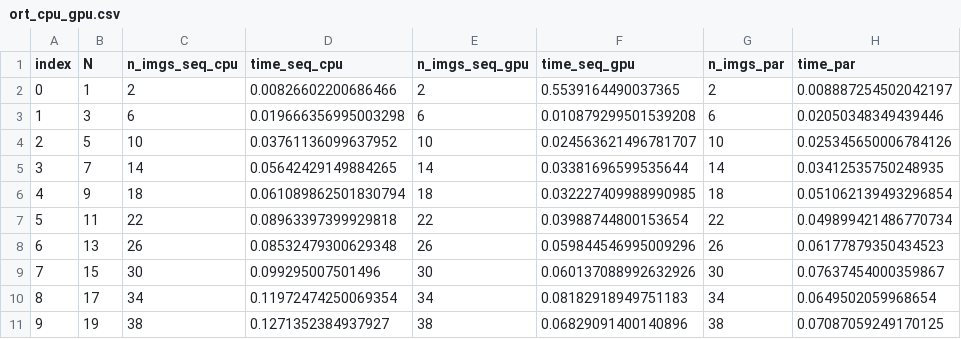
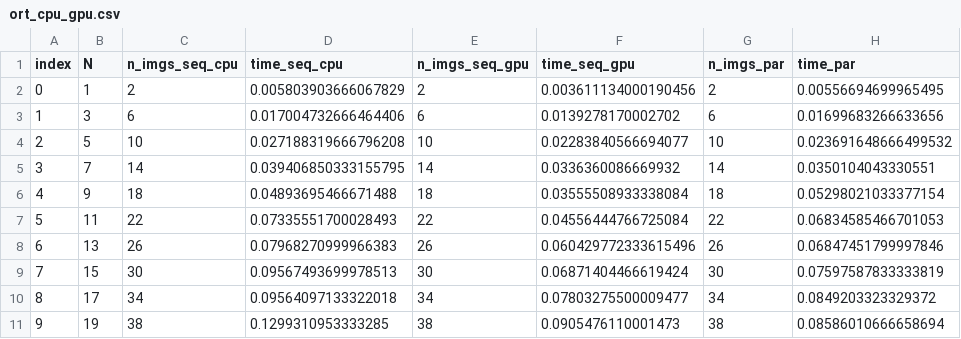
Before and after one commit to sdpython/onnxcustom, a CSV file: _doc/examples/data/ort_cpu_gpu.csv, drawn as a sheet.

```diff
--- a/_doc/examples/data/ort_cpu_gpu.csv
+++ b/_doc/examples/data/ort_cpu_gpu.csv
@@ -1,11 +1,11 @@
 index,N,n_imgs_seq_cpu,time_seq_cpu,n_imgs_seq_gpu,time_seq_gpu,n_imgs_par,time_par
-0,1,2,0.00826602200686466,2,0.5539164490037365,2,0.008887254502042197
-1,3,6,0.019666356995003298,6,0.010879299501539208,6,0.02050348349439446
-2,5,10,0.03761136099637952,10,0.024563621496781707,10,0.025345650006784126
-3,7,14,0.05642429149884265,14,0.03381696599535644,14,0.03412535750248935
-4,9,18,0.061089862501830794,18,0.032227409988990985,18,0.051062139493296854
-5,11,22,0.08963397399929818,22,0.03988744800153654,22,0.049899421486770734
-6,13,26,0.08532479300629348,26,0.059844546995009296,26,0.06177879350434523
-7,15,30,0.099295007501496,30,0.060137088992632926,30,0.07637454000359867
-8,17,34,0.11972474250069354,34,0.08182918949751183,34,0.0649502059968654
-9,19,38,0.1271352384937927,38,0.06829091400140896,38,0.07087059249170125
+0,1,2,0.005803903666067829,2,0.003611134000190456,2,0.00556694699965495
+1,3,6,0.017004732666464406,6,0.0139278170002702,6,0.01699683266633656
+2,5,10,0.027188319666796208,10,0.02283840566694077,10,0.023691648666499532
+3,7,14,0.039406850333155795,14,0.0336360086669932,14,0.0350104043330551
+4,9,18,0.04893695466671488,18,0.03555508933338084,18,0.05298021033377154
+5,11,22,0.07335551700028493,22,0.04556444766725084,22,0.06834585466701053
+6,13,26,0.07968270999966383,26,0.060429772333615496,26,0.06847451799997846
+7,15,30,0.09567493699978513,30,0.06871404466619424,30,0.07597587833333819
+8,17,34,0.09564097133322018,34,0.07803275500009477,34,0.0849203323329372
+9,19,38,0.1299310953333285,38,0.0905476110001473,38,0.08586010666658694
```
Also changed, not shown: _doc/examples/data/ort_gpus.csv, _doc/examples/data/ort_gpus_gpt2.csv, 1 other file.
